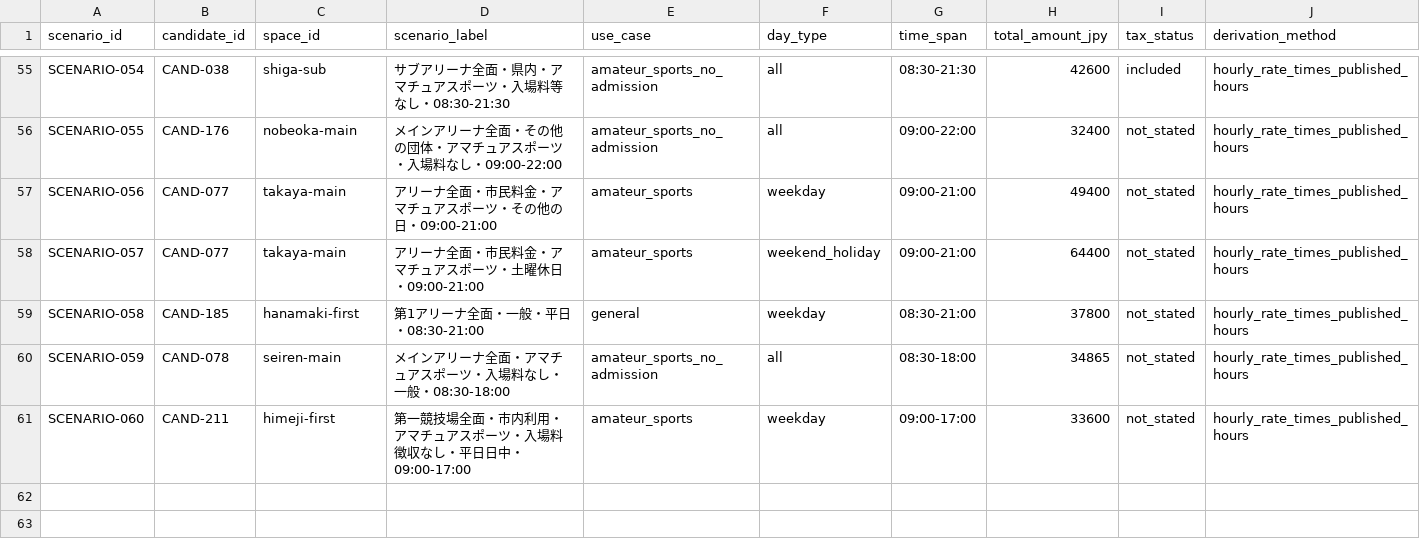
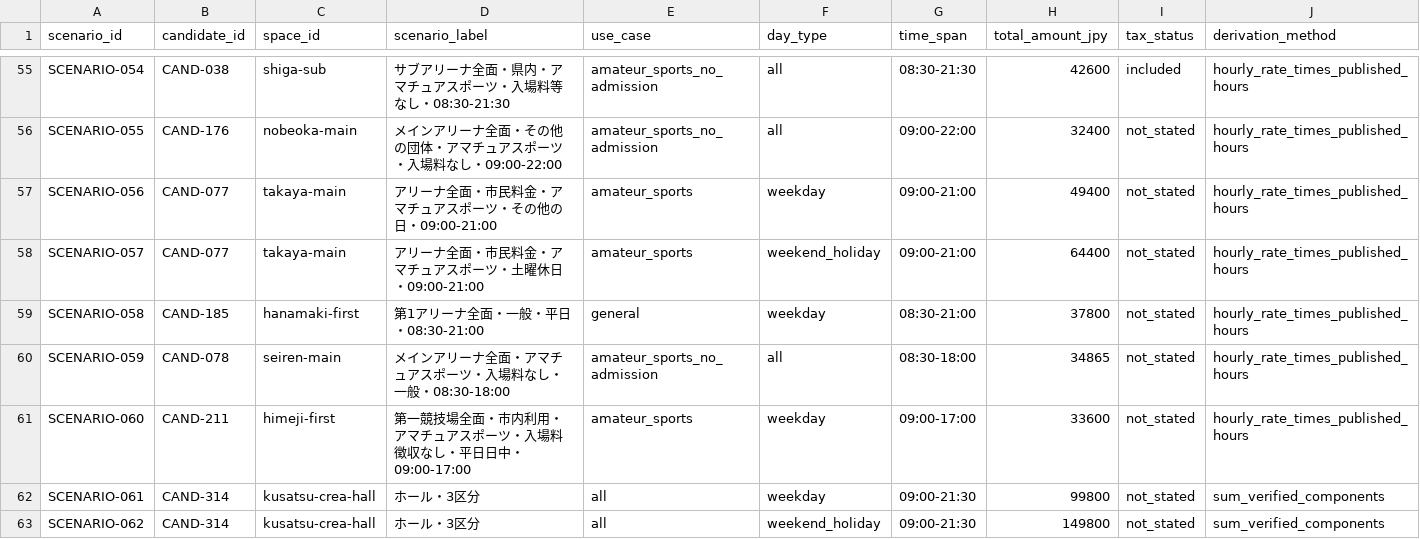
Before and after one commit to aratama-ship-it/venue-monosashi, a CSV file: data/budget-scenarios.csv, drawn as a sheet; only a part is shown, gaps mark what is left out; rows hold the shown columns only; the diff names each change by its address in the sheet, - before the commit and + after, or states it on an @@ line.

```diff
--- a/data/budget-scenarios.csv
+++ b/data/budget-scenarios.csv
+row 62: SCENARIO-061 | CAND-314 | kusatsu-crea-hall | ホール・3区分 | all | weekday | 09:00-21:30 | 99800 | not_stated | sum_verified_components
+row 63: SCENARIO-062 | CAND-314 | kusatsu-crea-hall | ホール・3区分 | all | weekend_holiday | 09:00-21:30 | 149800 | not_stated | sum_verified_components
```
Also changed, not shown: data/prefecture-price-coverage.csv, 12 other files.
